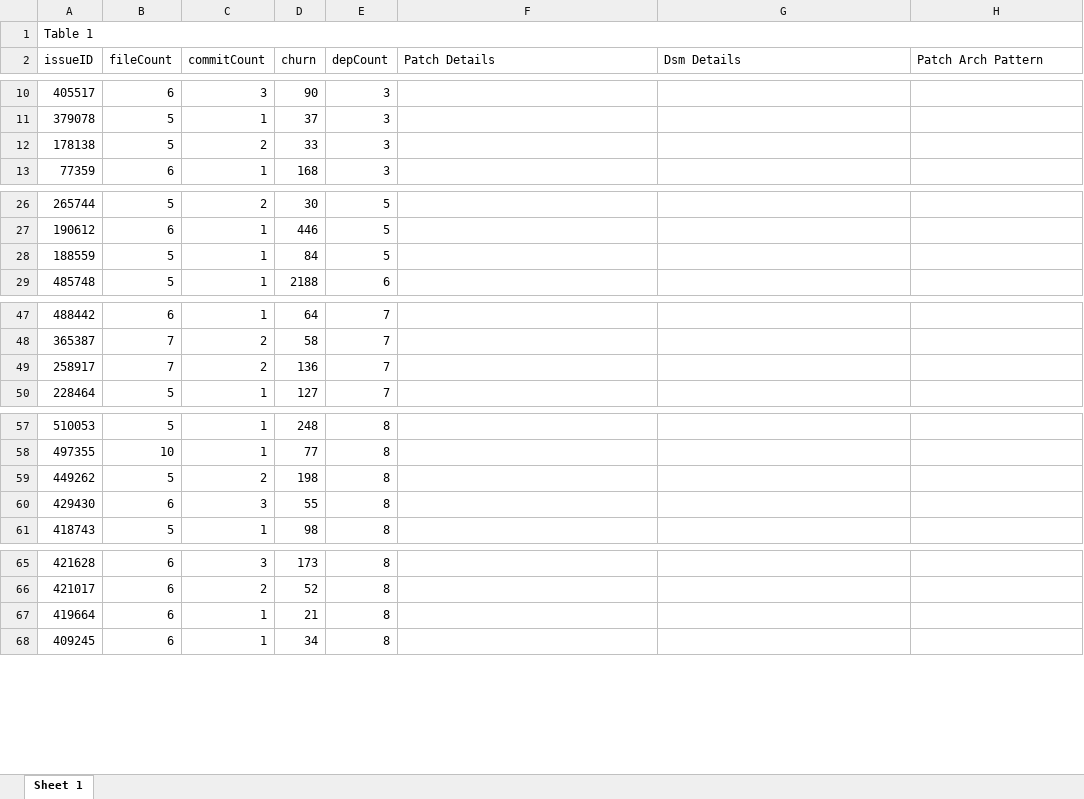
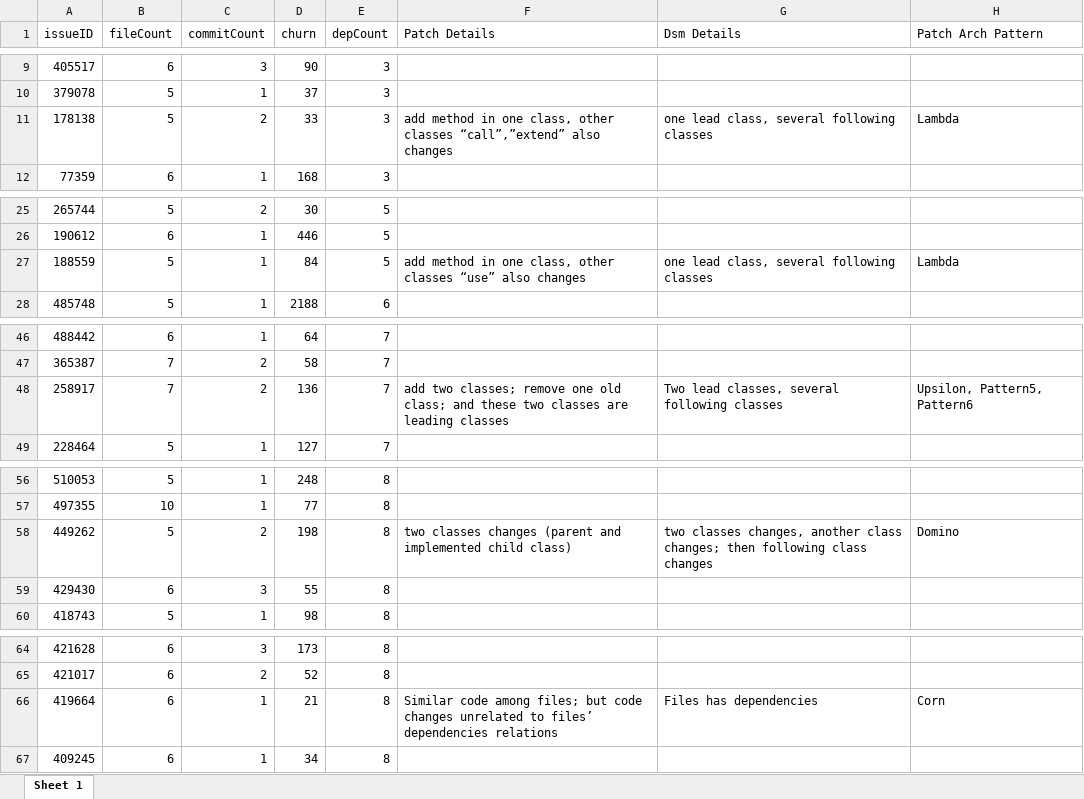
Before and after one commit to qf28/eclipse-plus5, an Excel workbook: jdt-plus5.xlsx, sheet Sheet 1, drawn as a sheet; only a part is shown, gaps mark what is left out; values as stored, in another font and other column widths than the file's, no cell formats; removed rows and columns are numbered as before the commit, all else as after; the diff covers the shown part only; the diff names each change by its address in the sheet, - before the commit and + after, or states it on an @@ line.

Commit message:
add some jdt cases

```diff
--- a/jdt-plus5.xlsx (sheet Sheet 1)
+++ b/jdt-plus5.xlsx (sheet Sheet 1)
-row 1: Table 1
-F11 (Patch Details): (empty)
+F11 (Patch Details): add method in one class, other classes “call”,”extend” also changes
-G11 (Dsm Details): (empty)
+G11 (Dsm Details): one lead class, several following classes
-H11 (Patch Arch Pattern): (empty)
+H11 (Patch Arch Pattern): Lambda
-F27 (Patch Details): (empty)
+F27 (Patch Details): add method in one class, other classes “use” also changes
-G27 (Dsm Details): (empty)
+G27 (Dsm Details): one lead class, several following classes
-H27 (Patch Arch Pattern): (empty)
+H27 (Patch Arch Pattern): Lambda
-F48 (Patch Details): (empty)
+F48 (Patch Details): add two classes; remove one old class; and these two classes are leading classes
-G48 (Dsm Details): (empty)
+G48 (Dsm Details): Two lead classes, several following classes
-H48 (Patch Arch Pattern): (empty)
+H48 (Patch Arch Pattern): Upsilon, Pattern5, Pattern6
-F58 (Patch Details): (empty)
+F58 (Patch Details): two classes changes (parent and implemented child class)
-G58 (Dsm Details): (empty)
+G58 (Dsm Details): two classes changes, another class changes; then following class changes
-H58 (Patch Arch Pattern): (empty)
+H58 (Patch Arch Pattern): Domino
-F66 (Patch Details): (empty)
+F66 (Patch Details): Similar code among files; but code changes unrelated to files’ dependencies relations
-G66 (Dsm Details): (empty)
+G66 (Dsm Details): Files has dependencies
-H66 (Patch Arch Pattern): (empty)
+H66 (Patch Arch Pattern): Corn
```
Also changed, not shown: 18 edited cells elsewhere in this sheet, cell formats.
